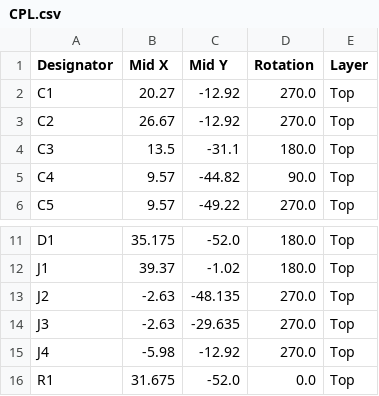
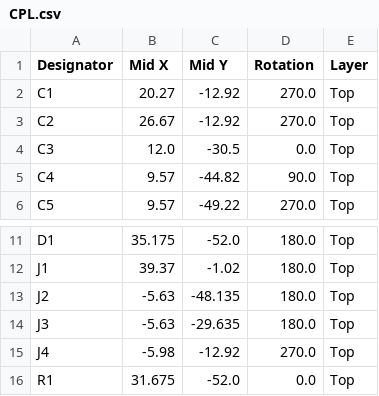
Before and after one commit to jonahsaunders/fab-computer-hackerfab, a CSV file: docs/manufacturing/sputtering-pump-gauge-usb/CPL.csv, drawn as a sheet; only a part is shown, gaps mark what is left out.

```diff
--- a/docs/manufacturing/sputtering-pump-gauge-usb/CPL.csv
+++ b/docs/manufacturing/sputtering-pump-gauge-usb/CPL.csv
@@ -3,3 +3,3 @@ C1,20.27,-12.92,270.0,Top
 C2,26.67,-12.92,270.0,Top
-C3,13.5,-31.1,180.0,Top
+C3,12.0,-30.5,0.0,Top
 C4,9.57,-44.82,90.0,Top
@@ -12,4 +12,4 @@ D1,35.175,-52.0,180.0,Top
 J1,39.37,-1.02,180.0,Top
-J2,-2.63,-48.135,270.0,Top
-J3,-2.63,-29.635,270.0,Top
+J2,-5.63,-48.135,180.0,Top
+J3,-5.63,-29.635,180.0,Top
 J4,-5.98,-12.92,270.0,Top
```
Also changed, not shown: docs/manufacturing/sputtering-alicat/BOM.csv, docs/manufacturing/sputtering-alicat/CPL.csv, 16 other files.
